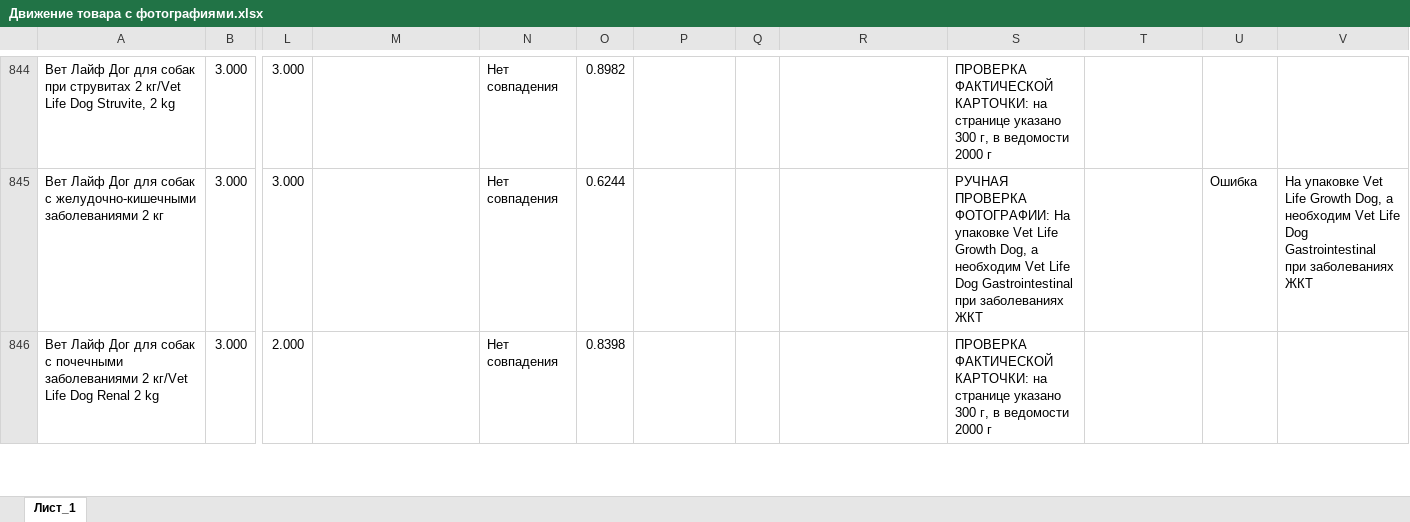
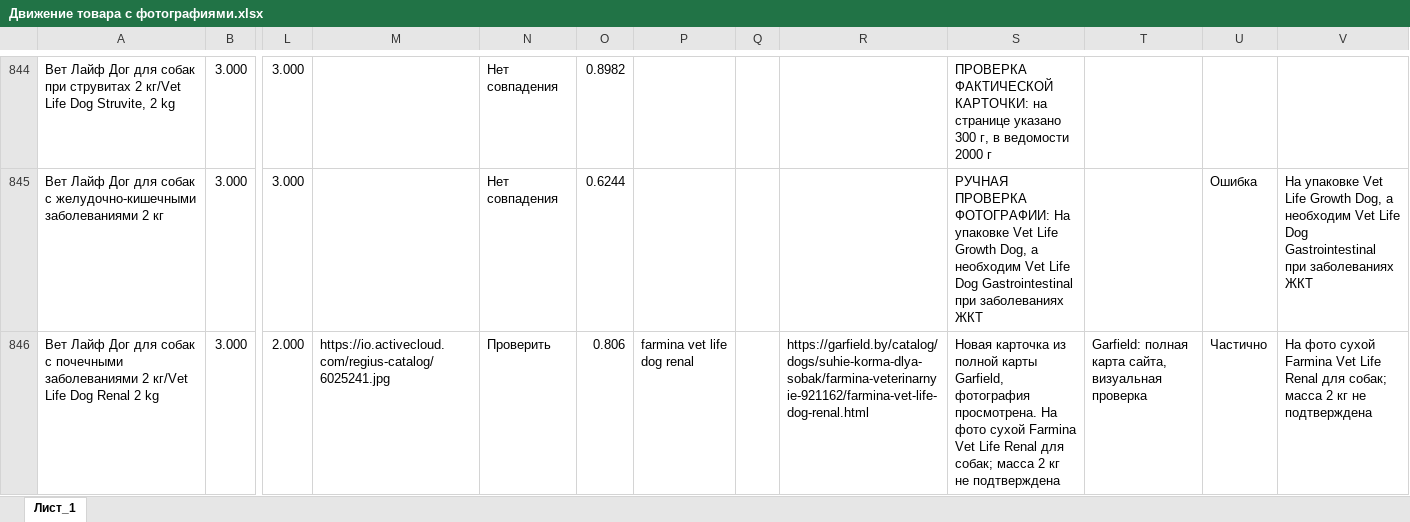
Before and after one commit to egor125552/html-, an Excel workbook: Движение товара с фотографиями.xlsx, sheet Лист_1, drawn as a sheet; only a part is shown, gaps mark what is left out; values as stored, in another font and other column widths than the file's, no borders; charts and pictures not drawn; the diff covers the shown part only; the diff names each change by its address in the sheet, - before the commit and + after, or states it on an @@ line.

Commit message:
Research complete Garfield catalog and restore visually checked product images

```diff
--- a/Движение товара с фотографиями.xlsx (sheet Лист_1)
+++ b/Движение товара с фотографиями.xlsx (sheet Лист_1)
-M846: (empty)
+M846: https://io.activecloud.com/regius-catalog/6025241.jpg
-N846: Нет совпадения
+N846: Проверить
-O846: 0.8398
+O846: 0.806
-P846: (empty)
+P846: farmina vet life dog renal
-R846: (empty)
+R846: https://garfield.by/catalog/dogs/suhie-korma-dlya-sobak/farmina-veterinarnyie-921162/farmina-vet-life-dog-renal.html
-S846: ПРОВЕРКА ФАКТИЧЕСКОЙ КАРТОЧКИ: на странице указано 300 г, в ведомости 2000 г
+S846: Новая карточка из полной карты Garfield, фотография просмотрена. На фото сухой Farmina Vet Life Renal для собак; масса 2 кг не подтверждена
-T846: (empty)
+T846: Garfield: полная карта сайта, визуальная проверка
-U846: (empty)
+U846: Частично
-V846: (empty)
+V846: На фото сухой Farmina Vet Life Renal для собак; масса 2 кг не подтверждена
```
Also changed, not shown: 99 edited cells elsewhere in this sheet, 10 other files.
